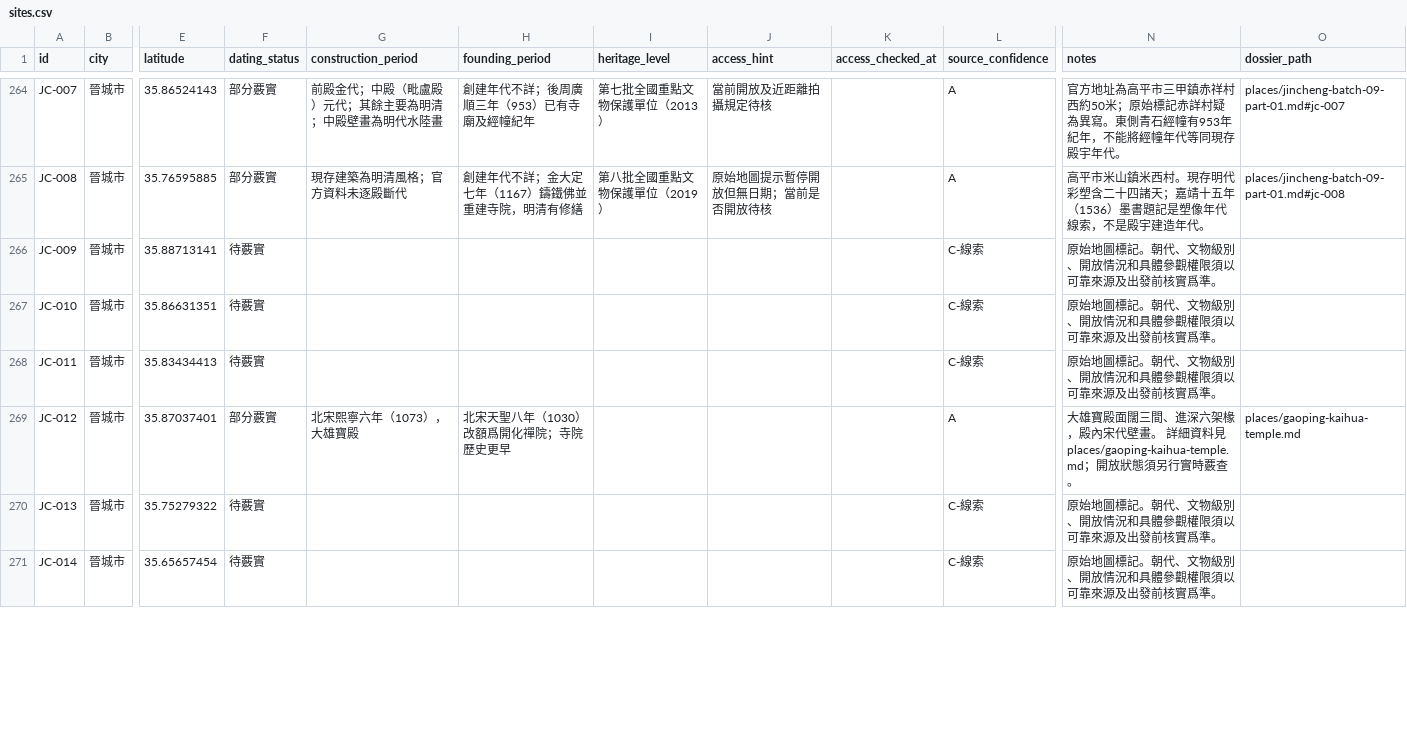
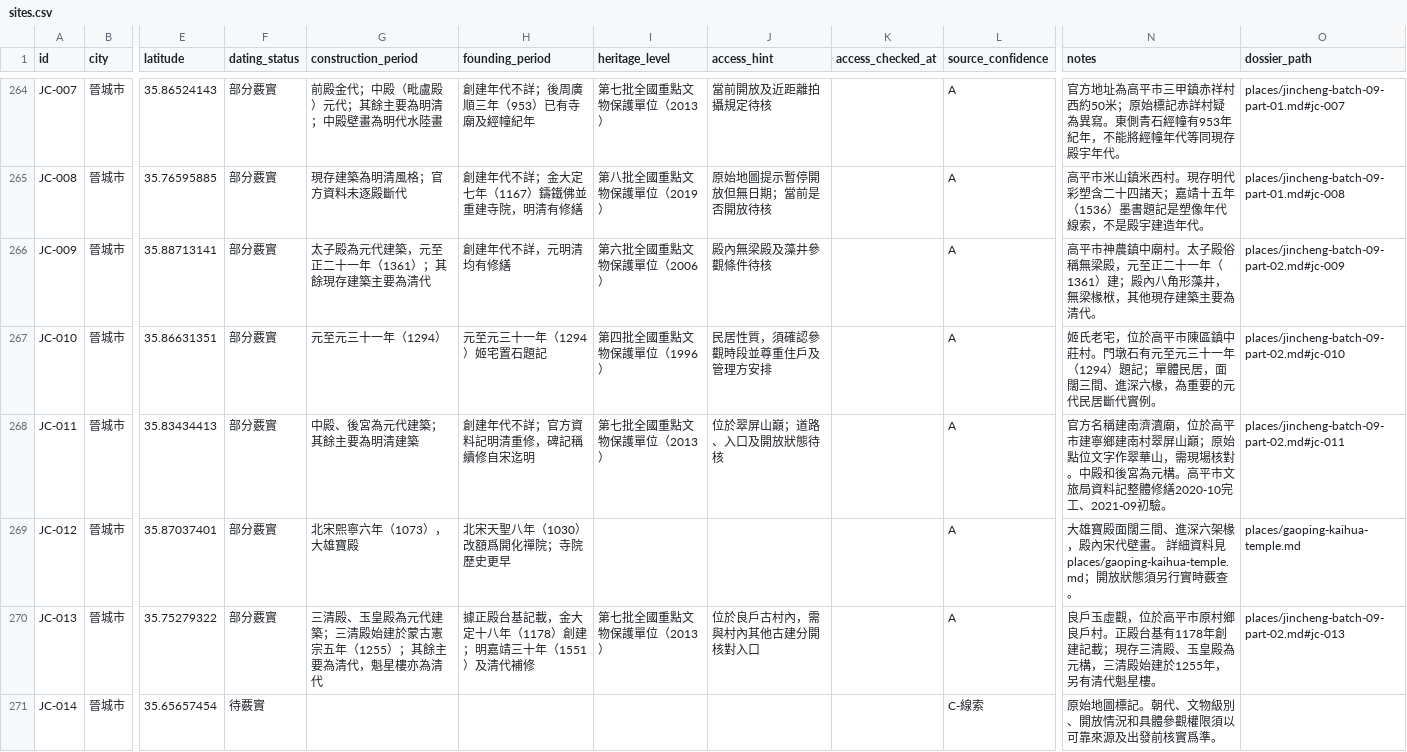
Before and after one commit to Khoohew/Shanxi-Ancient-Architecture, a CSV file: data/sites.csv, drawn as a sheet; only a part is shown, gaps mark what is left out; the diff covers the shown part only; the diff names each change by its address in the sheet, - before the commit and + after, or states it on an @@ line.

Commit message:
Verify seven more Jincheng site records

```diff
--- a/data/sites.csv
+++ b/data/sites.csv
-F266:F268 (dating_status): 待覈實
+F266:F268 (dating_status): 部分覈實
-G266 (construction_period): (empty)
+G266 (construction_period): 太子殿為元代建築，元至正二十一年（1361）；其餘現存建築主要為清代
-H266 (founding_period): (empty)
+H266 (founding_period): 創建年代不詳，元明清均有修繕
-I266 (heritage_level): (empty)
+I266 (heritage_level): 第六批全國重點文物保護單位（2006）
-J266 (access_hint): (empty)
+J266 (access_hint): 殿內無梁殿及藻井參觀條件待核
-L266:L268 (source_confidence): C-線索
+L266:L268 (source_confidence): A
-N266 (notes): 原始地圖標記。朝代、文物級別、開放情況和具體參觀權限須以可靠來源及出發前核實爲準。
+N266 (notes): 高平市神農鎮中廟村。太子殿俗稱無梁殿，元至正二十一年（1361）建；殿內八角形藻井，無梁椽栿，其他現存建築主要為清代。
-O266 (dossier_path): (empty)
+O266 (dossier_path): places/jincheng-batch-09-part-02.md#jc-009
-G267 (construction_period): (empty)
+G267 (construction_period): 元至元三十一年（1294）
-H267 (founding_period): (empty)
+H267 (founding_period): 元至元三十一年（1294）姬宅置石題記
-I267 (heritage_level): (empty)
+I267 (heritage_level): 第四批全國重點文物保護單位（1996）
-J267 (access_hint): (empty)
+J267 (access_hint): 民居性質，須確認參觀時段並尊重住戶及管理方安排
-N267 (notes): 原始地圖標記。朝代、文物級別、開放情況和具體參觀權限須以可靠來源及出發前核實爲準。
+N267 (notes): 姬氏老宅，位於高平市陳區鎮中莊村。門墩石有元至元三十一年（1294）題記；單體民居，面闊三間、進深六椽，為重要的元代民居斷代實例。
-O267 (dossier_path): (empty)
+O267 (dossier_path): places/jincheng-batch-09-part-02.md#jc-010
-G268 (construction_period): (empty)
+G268 (construction_period): 中殿、後宮為元代建築；其餘主要為明清建築
-H268 (founding_period): (empty)
+H268 (founding_period): 創建年代不詳；官方資料記明清重修，碑記稱續修自宋迄明
-I268 (heritage_level): (empty)
+I268 (heritage_level): 第七批全國重點文物保護單位（2013）
-J268 (access_hint): (empty)
+J268 (access_hint): 位於翠屏山巔；道路、入口及開放狀態待核
-N268 (notes): 原始地圖標記。朝代、文物級別、開放情況和具體參觀權限須以可靠來源及出發前核實爲準。
+N268 (notes): 官方名稱建南濟瀆廟，位於高平市建寧鄉建南村翠屏山巔；原始點位文字作翠華山，需現場核對。中殿和後宮為元構。高平市文旅局資料記整體修繕2020-10完工、2021-09初驗。
-O268 (dossier_path): (empty)
+O268 (dossier_path): places/jincheng-batch-09-part-02.md#jc-011
-F270 (dating_status): 待覈實
+F270 (dating_status): 部分覈實
-G270 (construction_period): (empty)
+G270 (construction_period): 三清殿、玉皇殿為元代建築；三清殿始建於蒙古憲宗五年（1255）；其餘主要為清代，魁星樓亦為清代
-H270 (founding_period): (empty)
+H270 (founding_period): 據正殿台基記載，金大定十八年（1178）創建；明嘉靖三十年（1551）及清代補修
-I270 (heritage_level): (empty)
+I270 (heritage_level): 第七批全國重點文物保護單位（2013）
-J270 (access_hint): (empty)
+J270 (access_hint): 位於良戶古村內，需與村內其他古建分開核對入口
-L270 (source_confidence): C-線索
+L270 (source_confidence): A
-N270 (notes): 原始地圖標記。朝代、文物級別、開放情況和具體參觀權限須以可靠來源及出發前核實爲準。
+N270 (notes): 良戶玉虛觀，位於高平市原村鄉良戶村。正殿台基有1178年創建記載；現存三清殿、玉皇殿為元構，三清殿始建於1255年，另有清代魁星樓。
-O270 (dossier_path): (empty)
+O270 (dossier_path): places/jincheng-batch-09-part-02.md#jc-013
```
Also changed, not shown: 16 edited cells elsewhere in this file.
